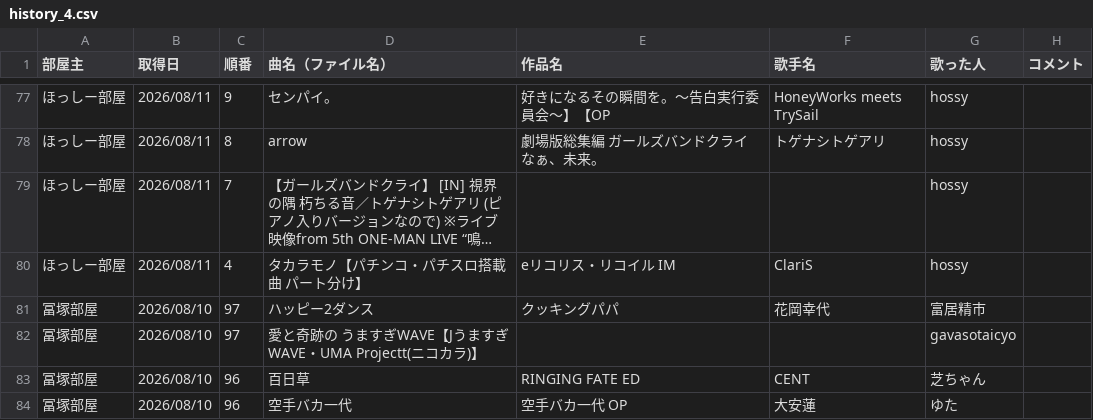
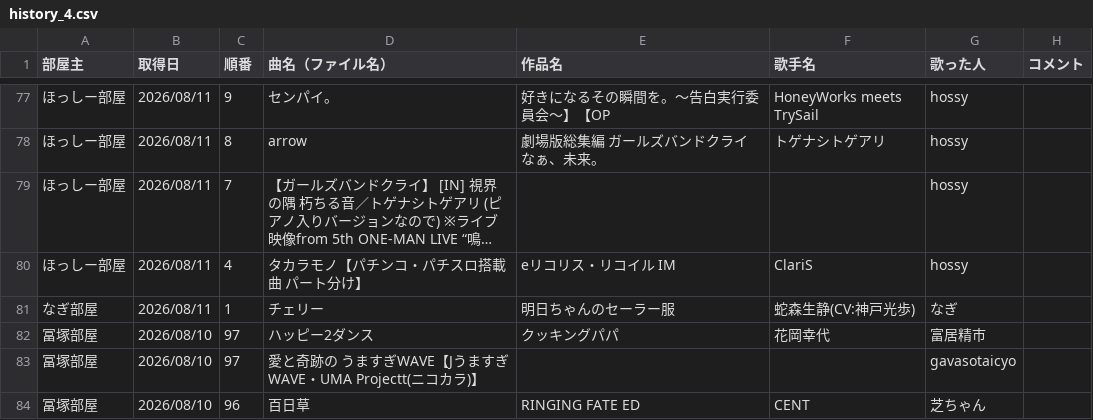
Before and after one commit to hachi515/karaoke_setlist, a CSV file: history_4.csv, drawn as a sheet; only a part is shown, gaps mark what is left out; the shorter side is filled out with more unchanged rows; long unchanged cells end in ….

```diff
--- a/history_4.csv
+++ b/history_4.csv
@@ -80,2 +80,3 @@
 ほっしー部屋,2026/08/11,4,タカラモノ【パチンコ・パチスロ搭載曲 パート分け】,eリコリス・リコイル IM,ClariS,hossy,
+なぎ部屋,2026/08/11,1,チェリー,明日ちゃんのセーラー服,蛇森生静(CV:神戸光歩),なぎ,
 冨塚部屋,2026/08/10,97,ハッピー2ダンス,クッキングパパ,花岡幸代,富居精市,
```
Also changed, not shown: 3 other files.
